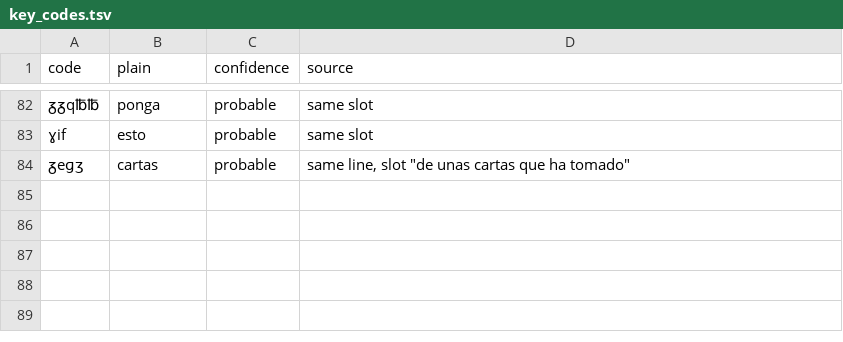
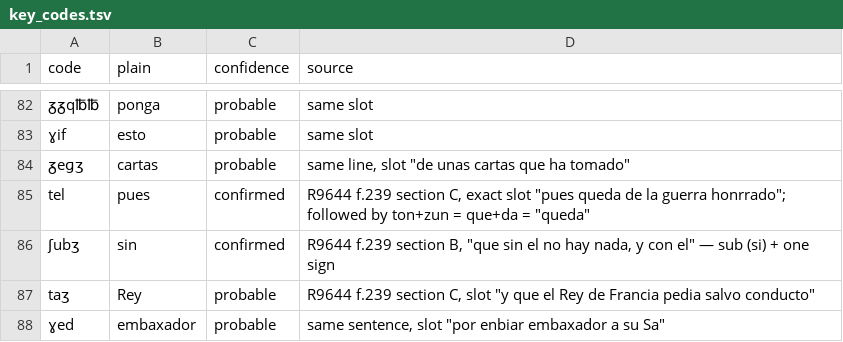
Before and after one commit to arya1515/cyphersolver, a TSV file: lopehurtado/key_codes.tsv, drawn as a sheet; only a part is shown, gaps mark what is left out; the diff names each change by its address in the sheet, - before the commit and + after, or states it on an @@ line.

```diff
--- a/lopehurtado/key_codes.tsv
+++ b/lopehurtado/key_codes.tsv
+row 85: tel | pues | confirmed | R9644 f.239 section C, exact slot "pues queda de la guerra honrrado"; followed by ton+zun = que+da = "queda"
+row 86: ʃubʒ | sin | confirmed | R9644 f.239 section B, "que sin el no hay nada, y con el" — sub (si) + one sign
+row 87: taʒ | Rey | probable | R9644 f.239 section C, slot "y que el Rey de Francia pedia salvo conducto"
+row 88: ɣed | embaxador | probable | same sentence, slot "por enbiar embaxador a su Sa"
```
Also changed, not shown: 2 other files.
